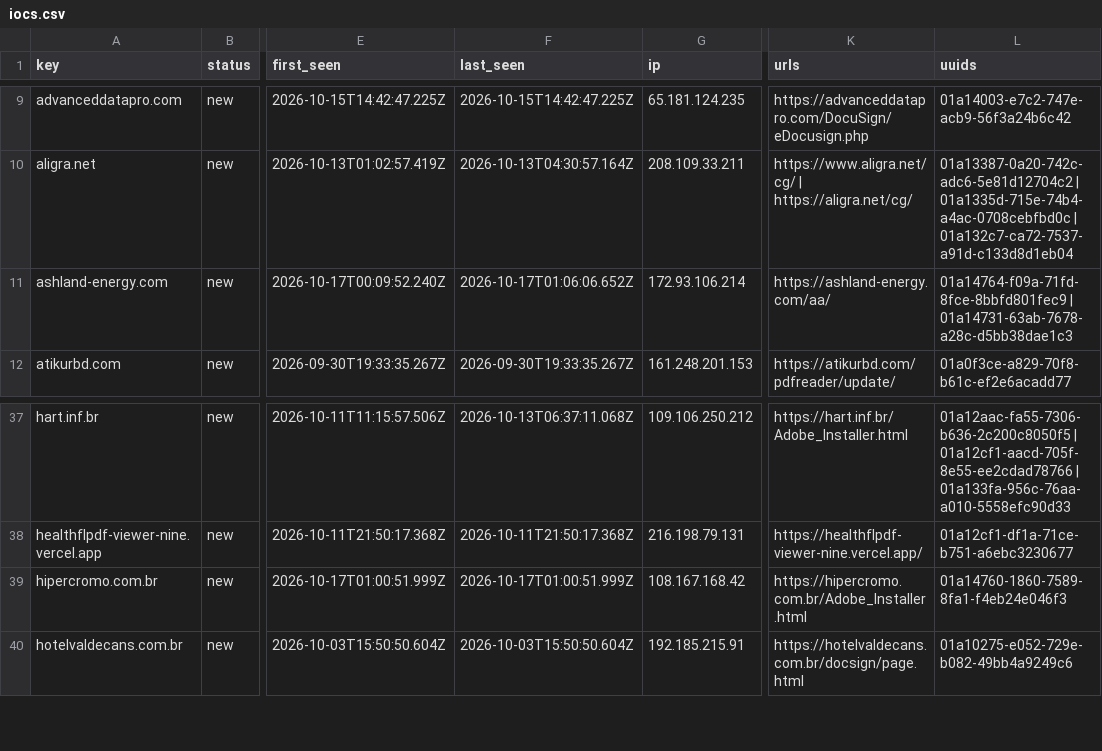
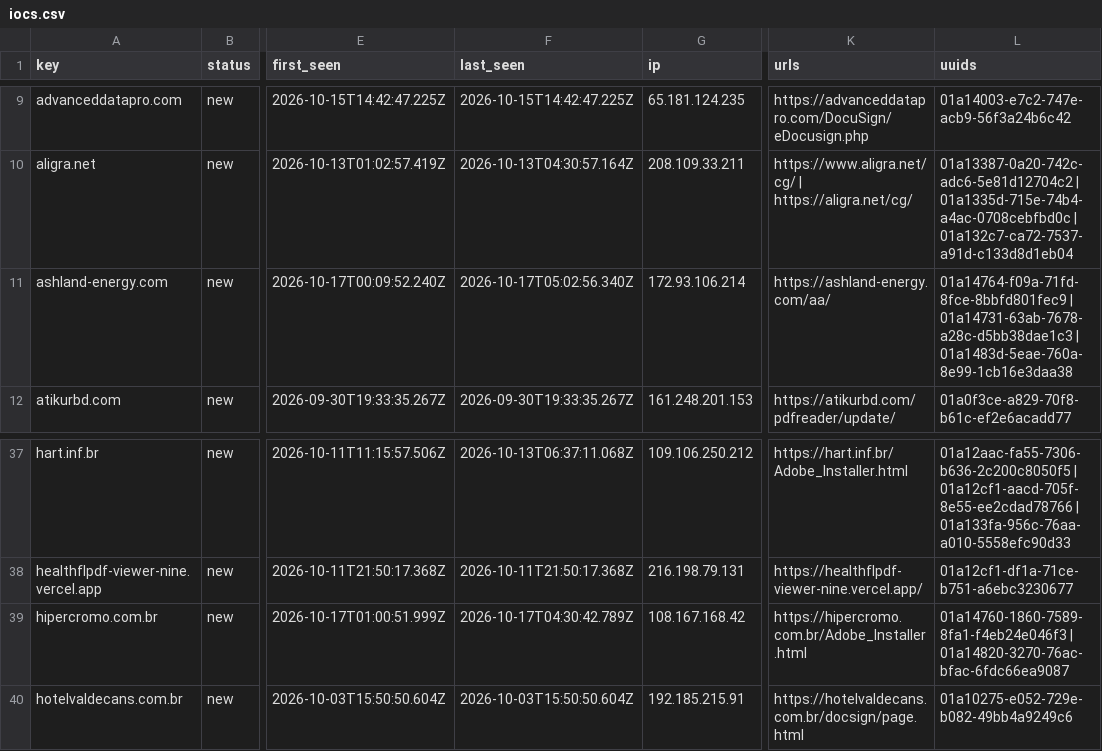
Before and after one commit to nullwhire/Csuite-collector, a CSV file: iocs.csv, drawn as a sheet; only a part is shown, gaps mark what is left out; the diff names each change by its address in the sheet, - before the commit and + after, or states it on an @@ line.

```diff
--- a/iocs.csv
+++ b/iocs.csv
-F11 (last_seen): 2026-10-17T01:06:06.652Z
+F11 (last_seen): 2026-10-17T05:02:56.340Z
-L11 (uuids): …| 01a14731-63ab-7678-a28c-d5bb38dae1c3
+L11 (uuids): …| 01a14731-63ab-7678-a28c-d5bb38dae1c3 | 01a1483d-5eae-760a-8e99-1cb16e3daa38
-F39 (last_seen): 2026-10-17T01:00:51.999Z
+F39 (last_seen): 2026-10-17T04:30:42.789Z
-L39 (uuids): 01a14760-1860-7589-8fa1-f4eb24e046f3
+L39 (uuids): 01a14760-1860-7589-8fa1-f4eb24e046f3 | 01a14820-3270-76ac-bfac-6fdc66ea9087
```
Also changed, not shown: 2 other files.
